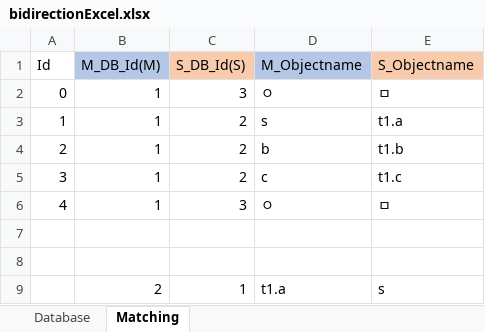
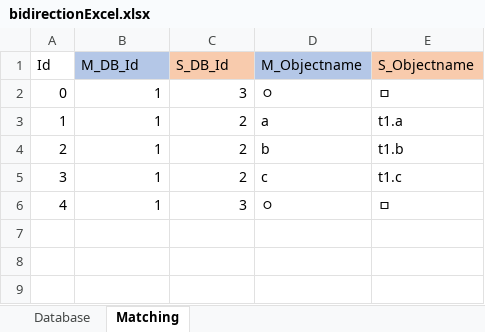
Before and after one commit to sungyeon-0975/Bems_modbus_poll, an Excel workbook: new/bidirectionExcel.xlsx, sheet Matching, drawn as a sheet; values as stored, in another font and other column widths than the file's, no borders; the diff names each change by its address in the sheet, - before the commit and + after, or states it on an @@ line.

```diff
--- a/new/bidirectionExcel.xlsx (sheet Matching)
+++ b/new/bidirectionExcel.xlsx (sheet Matching)
-B1: M_DB_Id(M)
+B1: M_DB_Id
-C1: S_DB_Id(S)
+C1: S_DB_Id
-D3 (M_Objectname): s
+D3 (M_Objectname): a
-row 7: (empty)
-row 8: (empty)
-row 9:  | 2 | 1 | t1.a | s
```
Also changed, not shown: sheet Database, 2 other files.
